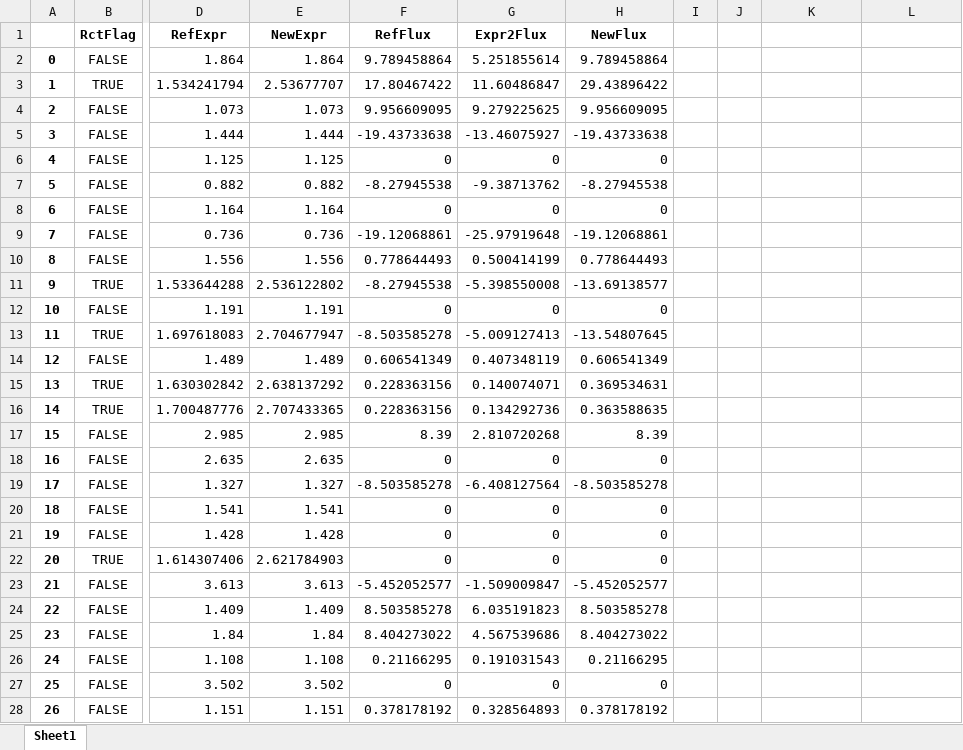
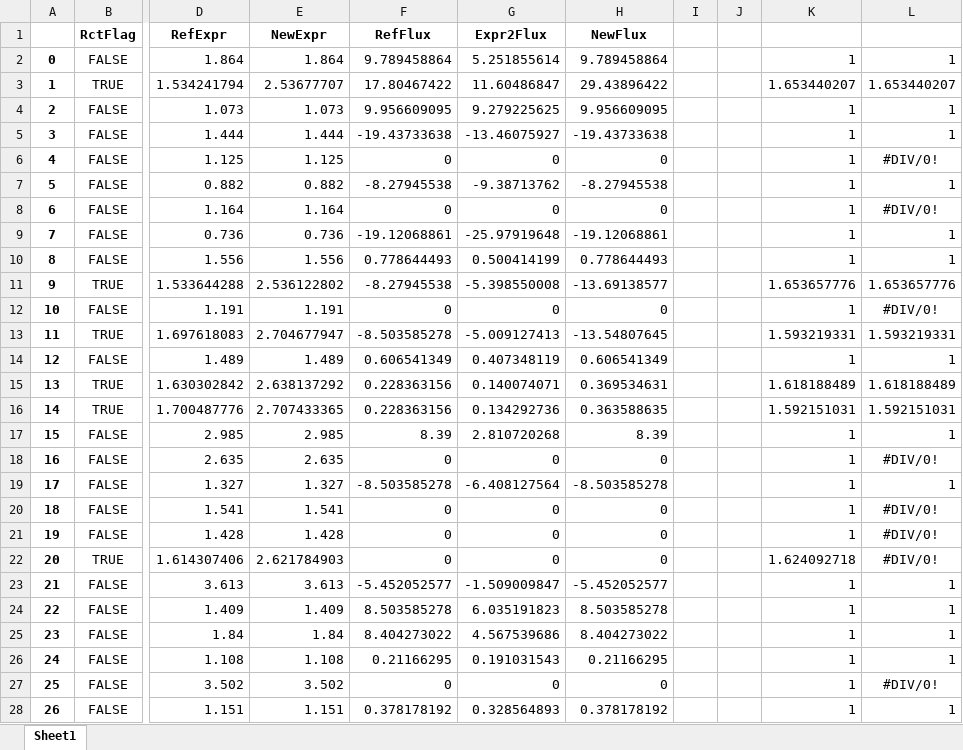
Before and after one commit to uliebal/RecExpSim, an Excel workbook: data_experiments/FNR_avoll_o2x.xlsx, sheet Sheet1, drawn as a sheet; only a part is shown, gaps mark what is left out; values as stored, in another font and other column widths than the file's, no borders; the diff covers the shown part only; the diff names each change by its address in the sheet, - before the commit and + after, or states it on an @@ line.

```diff
--- a/data_experiments/FNR_avoll_o2x.xlsx (sheet Sheet1)
+++ b/data_experiments/FNR_avoll_o2x.xlsx (sheet Sheet1)
-K2: (empty)
+K2: 1
-L2: (empty)
+L2: 1
-K3: (empty)
+K3: 1.653440207
-L3: (empty)
+L3: 1.653440207
-K4:K10: (empty)
+K4:K10: 1
-L4:L5: (empty)
+L4:L5: 1
-L6: (empty)
+L6: #DIV/0!
-L7: (empty)
+L7: 1
-L8: (empty)
+L8: #DIV/0!
-L9:L10: (empty)
+L9:L10: 1
-K11: (empty)
+K11: 1.653657776
-L11: (empty)
+L11: 1.653657776
-K12: (empty)
+K12: 1
-L12: (empty)
+L12: #DIV/0!
-K13: (empty)
+K13: 1.593219331
-L13: (empty)
+L13: 1.593219331
-K14: (empty)
+K14: 1
-L14: (empty)
+L14: 1
-K15: (empty)
+K15: 1.618188489
-L15: (empty)
+L15: 1.618188489
-K16: (empty)
+K16: 1.592151031
-L16: (empty)
+L16: 1.592151031
-K17:K21: (empty)
+K17:K21: 1
-L17: (empty)
+L17: 1
-L18: (empty)
+L18: #DIV/0!
-L19: (empty)
+L19: 1
-L20:L22: (empty)
+L20:L22: #DIV/0!
-K22: (empty)
+K22: 1.624092718
-K23:K28: (empty)
+K23:K28: 1
-L23:L26: (empty)
+L23:L26: 1
-L27: (empty)
+L27: #DIV/0!
-L28: (empty)
+L28: 1
```
Also changed, not shown: 140 edited cells elsewhere in this sheet, data_experiments/ArcA_nch_new.xlsx, data_experiments/Cra_avoll_nch.xlsx, 9 other files.
